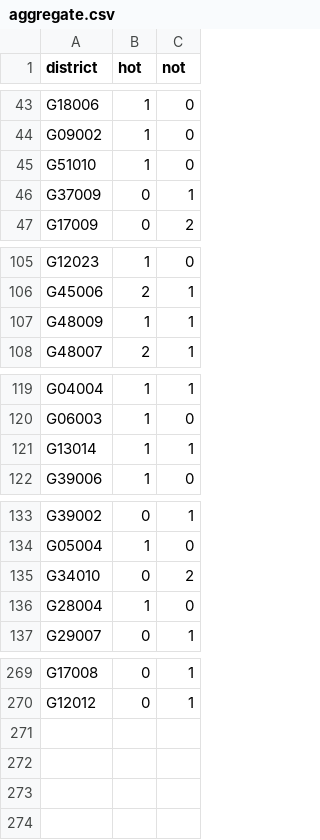
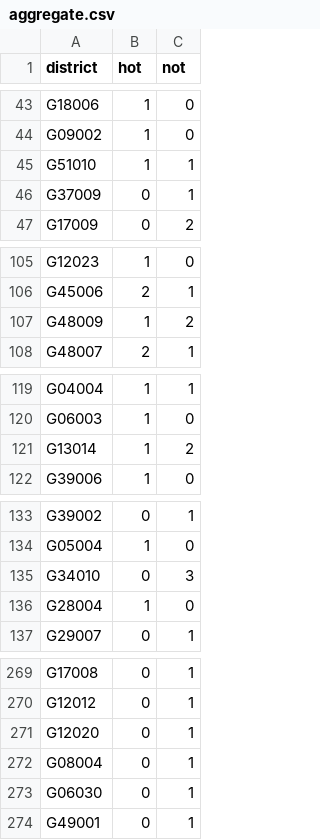
Before and after one commit to zschutzman/districts-lol, a CSV file: data/aggregate.csv, drawn as a sheet; only a part is shown, gaps mark what is left out; the diff covers the shown part only.

```diff
--- a/data/aggregate.csv
+++ b/data/aggregate.csv
@@ -44,3 +44,3 @@ G18006, 1, 0
 G09002, 1, 0
-G51010, 1, 0
+G51010, 1, 1
 G37009, 0, 1
@@ -106,3 +106,3 @@ G12023, 1, 0
 G45006, 2, 1
-G48009, 1, 1
+G48009, 1, 2
 G48007, 2, 1
@@ -120,3 +120,3 @@ G04004, 1, 1
 G06003, 1, 0
-G13014, 1, 1
+G13014, 1, 2
 G39006, 1, 0
@@ -134,3 +134,3 @@ G39002, 0, 1
 G05004, 1, 0
-G34010, 0, 2
+G34010, 0, 3
 G28004, 1, 0
@@ -270 +270,5 @@ G17008, 0, 1
 G12012, 0, 1
+G12020, 0, 1
+G08004, 0, 1
+G06030, 0, 1
+G49001, 0, 1
```
Also changed, not shown: 1 edited cell elsewhere in this file, data/votes.csv, 1 other file.
